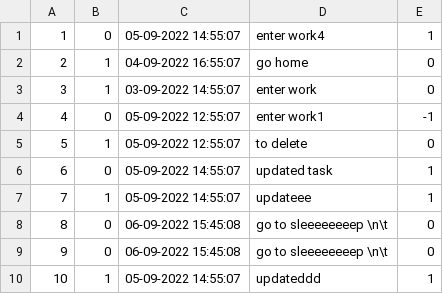
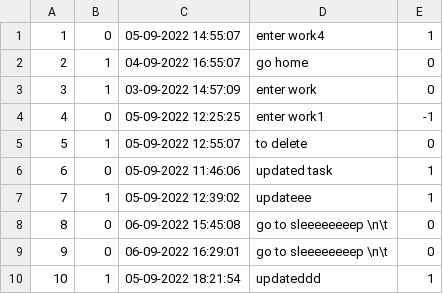
Before and after one commit to ogi1998/ToDo-Application, a CSV file: tasks.csv, drawn as a sheet.

Commit message:
refactored listByTimestamp method to use new datatypes

```diff
--- a/tasks.csv
+++ b/tasks.csv
@@ -2,9 +2,9 @@
 2, 1, 04-09-2022 16:55:07, "go home", 0
-3, 1, 03-09-2022 14:55:07, "enter work", 0
-4, 0, 05-09-2022 12:55:07, "enter work1", -1
+3, 1, 03-09-2022 14:57:09, "enter work", 0
+4, 0, 05-09-2022 12:25:25, "enter work1", -1
 5, 1, 05-09-2022 12:55:07, "to delete", 0
-6, 0, 05-09-2022 14:55:07, "updated task", 1
-7, 1, 05-09-2022 14:55:07, "updateee", 1
+6, 0, 05-09-2022 11:46:06, "updated task", 1
+7, 1, 05-09-2022 12:39:02, "updateee", 1
 8, 0, 06-09-2022 15:45:08, "go to sleeeeeeeep \n\t", 0
-9, 0, 06-09-2022 15:45:08, "go to sleeeeeeeep \n\t", 0
-10, 1, 05-09-2022 14:55:07, "updateddd", 1
+9, 0, 06-09-2022 16:29:01, "go to sleeeeeeeep \n\t", 0
+10, 1, 05-09-2022 18:21:54, "updateddd", 1
```
Also changed, not shown: 4 other files.
